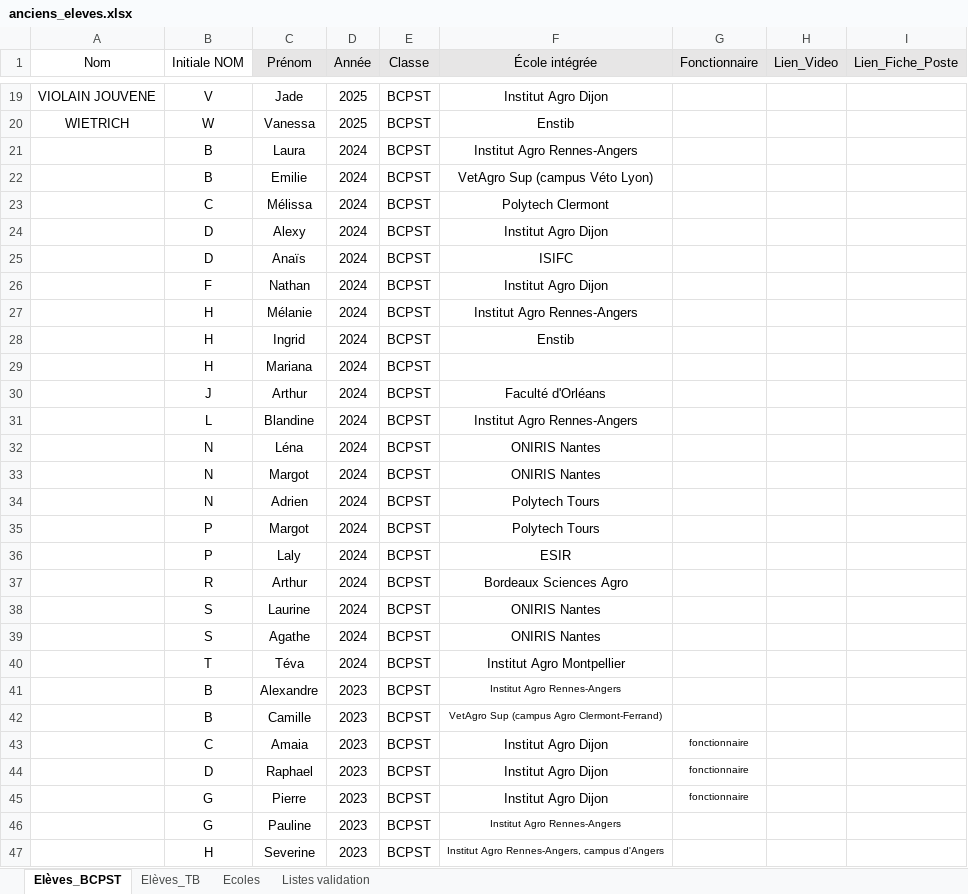
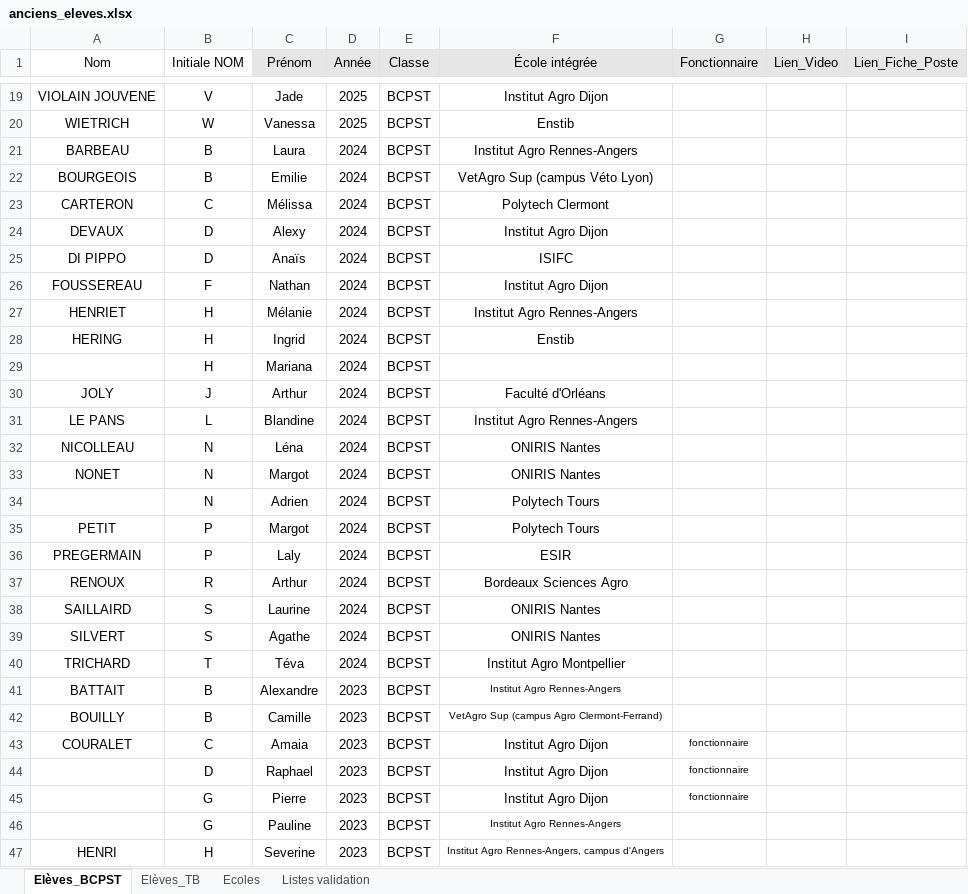
Before and after one commit to eekez/chesnoy-orientation, an Excel workbook: anciens_eleves.xlsx, sheet Elèves_BCPST, drawn as a sheet; only a part is shown, gaps mark what is left out; values as stored, in another font and other column widths than the file's, no borders; the diff covers the shown part only; the diff names each change by its address in the sheet, - before the commit and + after, or states it on an @@ line.

Commit message:
Add files via upload

```diff
--- a/anciens_eleves.xlsx (sheet Elèves_BCPST)
+++ b/anciens_eleves.xlsx (sheet Elèves_BCPST)
-A21 (Nom): (empty)
+A21 (Nom): BARBEAU
-A22 (Nom): (empty)
+A22 (Nom): BOURGEOIS
-A23 (Nom): (empty)
+A23 (Nom): CARTERON
-A24 (Nom): (empty)
+A24 (Nom): DEVAUX
-A25 (Nom): (empty)
+A25 (Nom): DI PIPPO
-A26 (Nom): (empty)
+A26 (Nom): FOUSSEREAU
-A27 (Nom): (empty)
+A27 (Nom): HENRIET
-A28 (Nom): (empty)
+A28 (Nom): HERING
-A30 (Nom): (empty)
+A30 (Nom): JOLY
-A31 (Nom): (empty)
+A31 (Nom): LE PANS
-A32 (Nom): (empty)
+A32 (Nom): NICOLLEAU
-A33 (Nom): (empty)
+A33 (Nom): NONET
-A35 (Nom): (empty)
+A35 (Nom): PETIT
-A36 (Nom): (empty)
+A36 (Nom): PREGERMAIN
-A37 (Nom): (empty)
+A37 (Nom): RENOUX
-A38 (Nom): (empty)
+A38 (Nom): SAILLAIRD
-A39 (Nom): (empty)
+A39 (Nom): SILVERT
-A40 (Nom): (empty)
+A40 (Nom): TRICHARD
-A41 (Nom): (empty)
+A41 (Nom): BATTAIT
-A42 (Nom): (empty)
+A42 (Nom): BOUILLY
-A43 (Nom): (empty)
+A43 (Nom): COURALET
-A47 (Nom): (empty)
+A47 (Nom): HENRI
```
Also changed, not shown: 13 added rows and 24 edited cells elsewhere in this sheet, sheet Elèves_TB.
